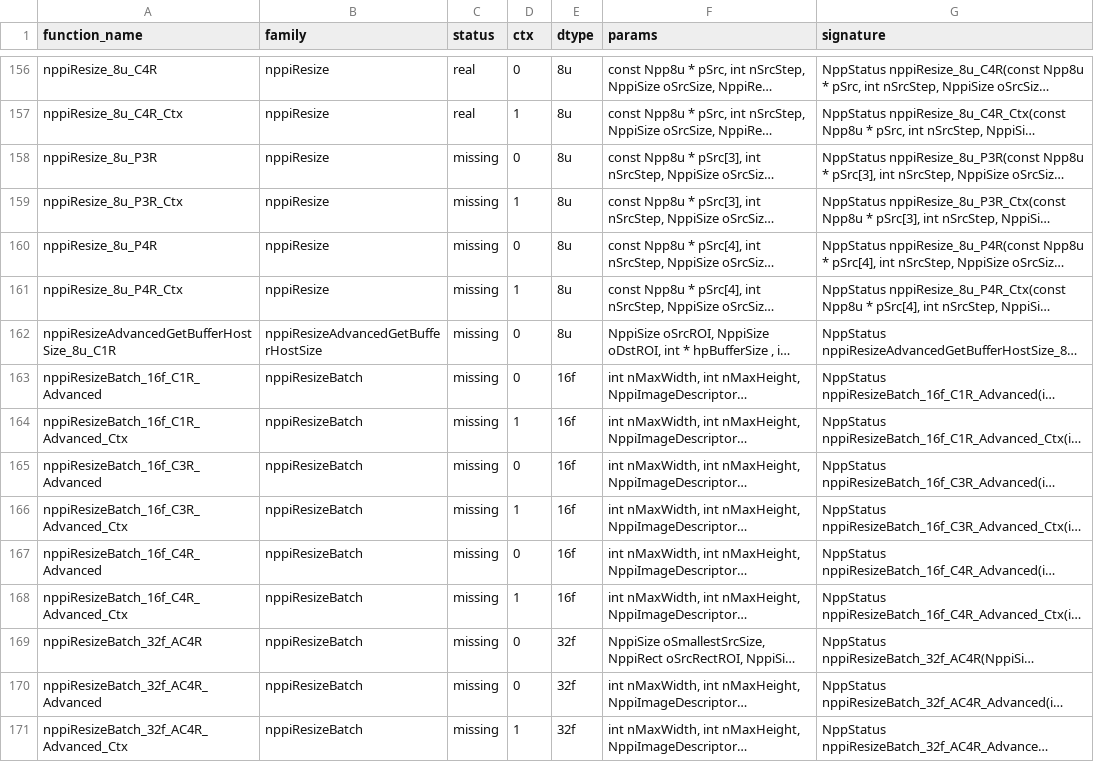
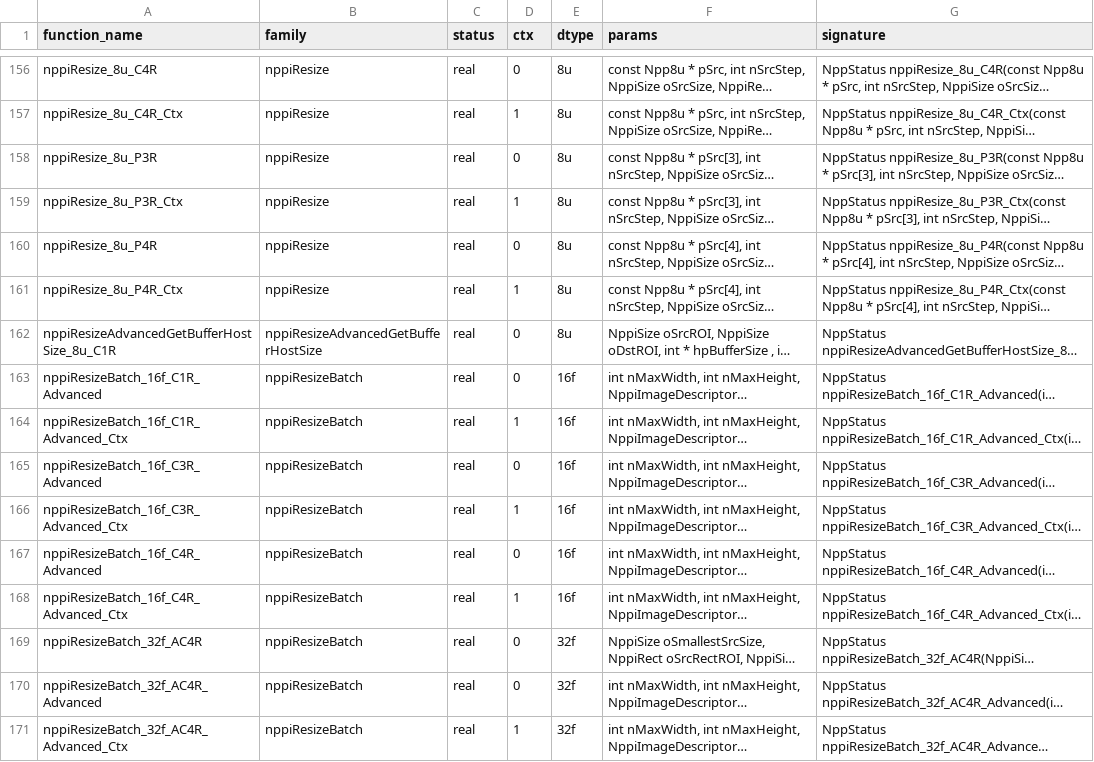
Before and after one commit to CompilerFans/npp, a CSV file: api_analysis/packages/p1.7.csv, drawn as a sheet; only a part is shown, gaps mark what is left out; long unchanged cells end in …; the diff covers the shown part only; the diff names each change by its address in the sheet, - before the commit and + after, or states it on an @@ line.

```diff
--- a/api_analysis/packages/p1.7.csv
+++ b/api_analysis/packages/p1.7.csv
-C158:C171 (status): missing
+C158:C171 (status): real
```
Also changed, not shown: 169 edited cells elsewhere in this file, api_analysis/backlog.csv, api_analysis/packages/g4.csv, 10 other files.
